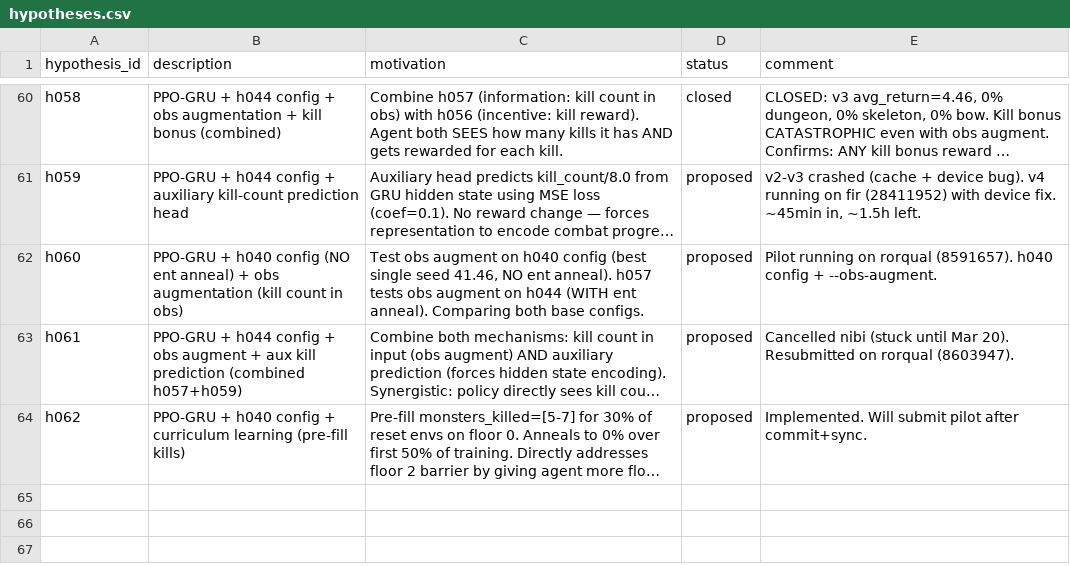
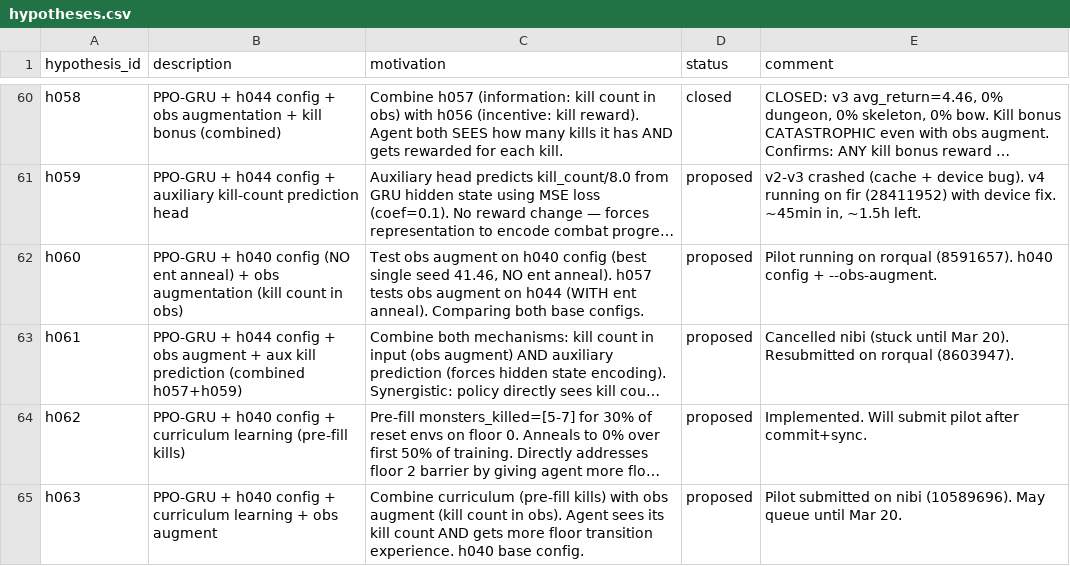
Before and after one commit to roger-creus/auto-craftax, a CSV file: results/hypotheses.csv, drawn as a sheet; only a part is shown, gaps mark what is left out; long unchanged cells end in …; the diff names each change by its address in the sheet, - before the commit and + after, or states it on an @@ line.

```diff
--- a/results/hypotheses.csv
+++ b/results/hypotheses.csv
+row 65: h063 | PPO-GRU + h040 config + curriculum learning + obs augment | Combine curriculum (pre-fill kills) with obs augment (kill count in obs). Agent sees its kill count AND gets more floor transition experience. h040 base config. | proposed | Pilot submitted on nibi (10589696). May queue until Mar 20.
```
Also changed, not shown: 1 other file.
